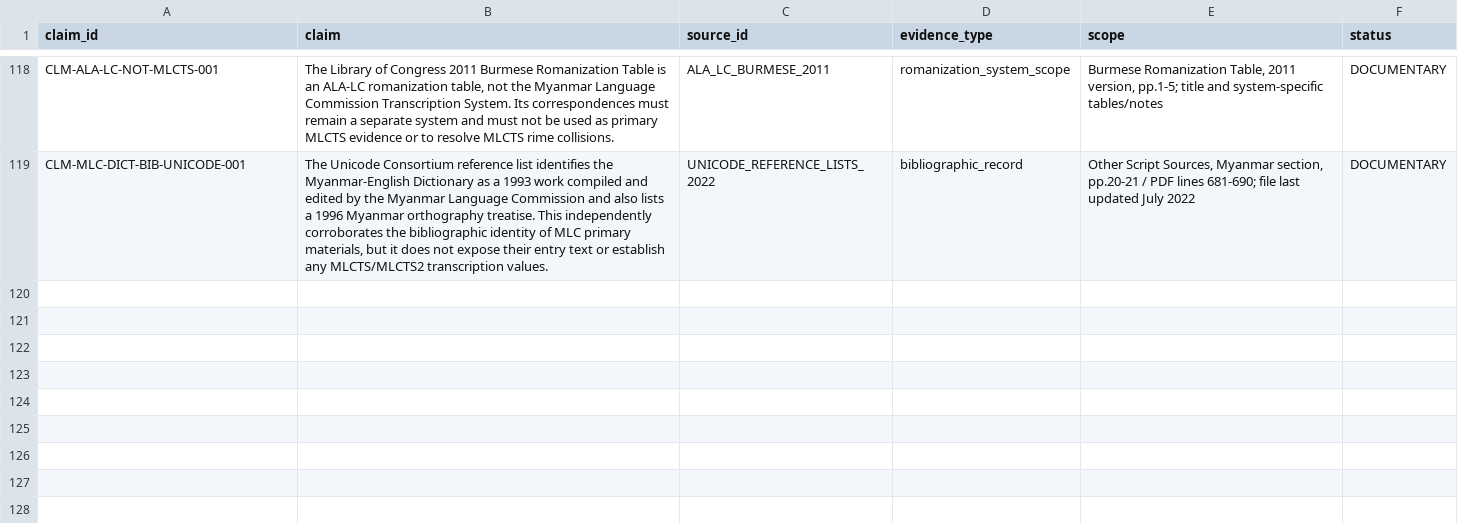
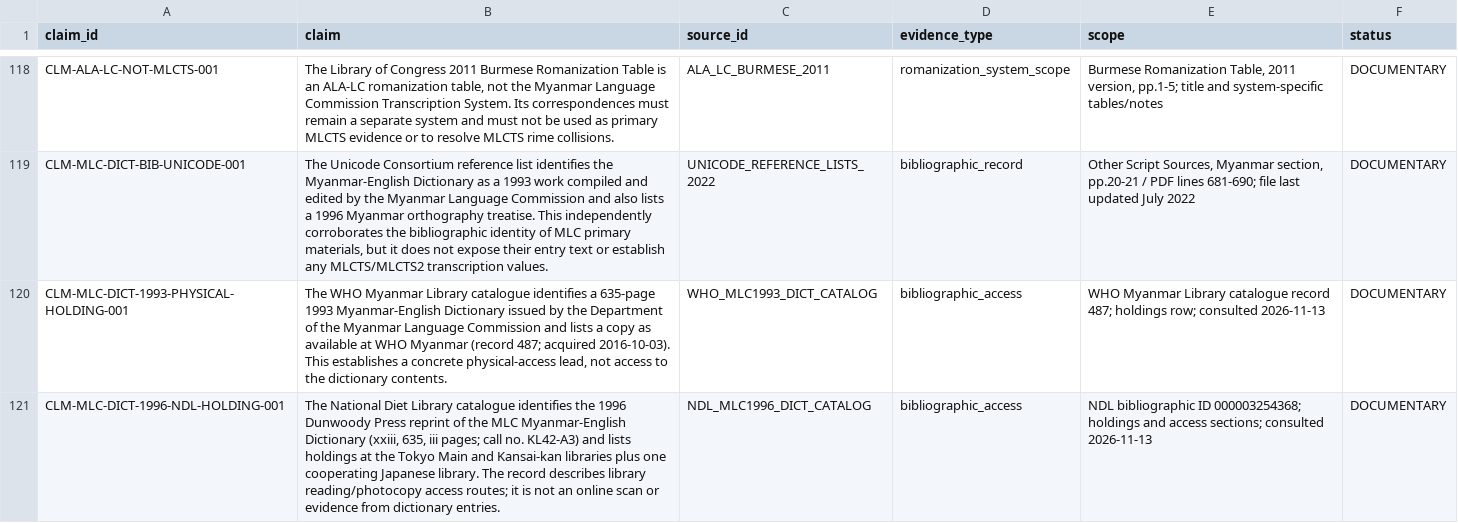
Before and after one commit to ClippyFirst/Burmese-Ukrainian-Phonetic-System-, a CSV file: data/burmese/source_claims.csv, drawn as a sheet; only a part is shown, gaps mark what is left out; the diff names each change by its address in the sheet, - before the commit and + after, or states it on an @@ line.

Commit message:
research: record MLC dictionary physical access routes

```diff
--- a/data/burmese/source_claims.csv
+++ b/data/burmese/source_claims.csv
+row 120: CLM-MLC-DICT-1993-PHYSICAL-HOLDING-001 | The WHO Myanmar Library catalogue identifies a 635-page 1993 Myanmar-English Dictionary issued by the Department of the Myanmar Language Commission and lists a copy as available at WHO Myanmar (record 487; acquired 2016-10-03). This establishes a concrete physical-access lead, not access to the dictionary contents. | WHO_MLC1993_DICT_CATALOG | bibliographic_access | WHO Myanmar Library catalogue record 487; holdings row; consulted 2026-11-13 | DOCUMENTARY
+row 121: CLM-MLC-DICT-1996-NDL-HOLDING-001 | The National Diet Library catalogue identifies the 1996 Dunwoody Press reprint of the MLC Myanmar-English Dictionary (xxiii, 635, iii pages; call no. KL42-A3) and lists holdings at the Tokyo Main and Kansai-kan libraries plus one cooperating Japanese library. The record describes library reading/photocopy access routes; it is not an online scan or evidence from dictionary entries. | NDL_MLC1996_DICT_CATALOG | bibliographic_access | NDL bibliographic ID 000003254368; holdings and access sections; consulted 2026-11-13 | DOCUMENTARY
```
